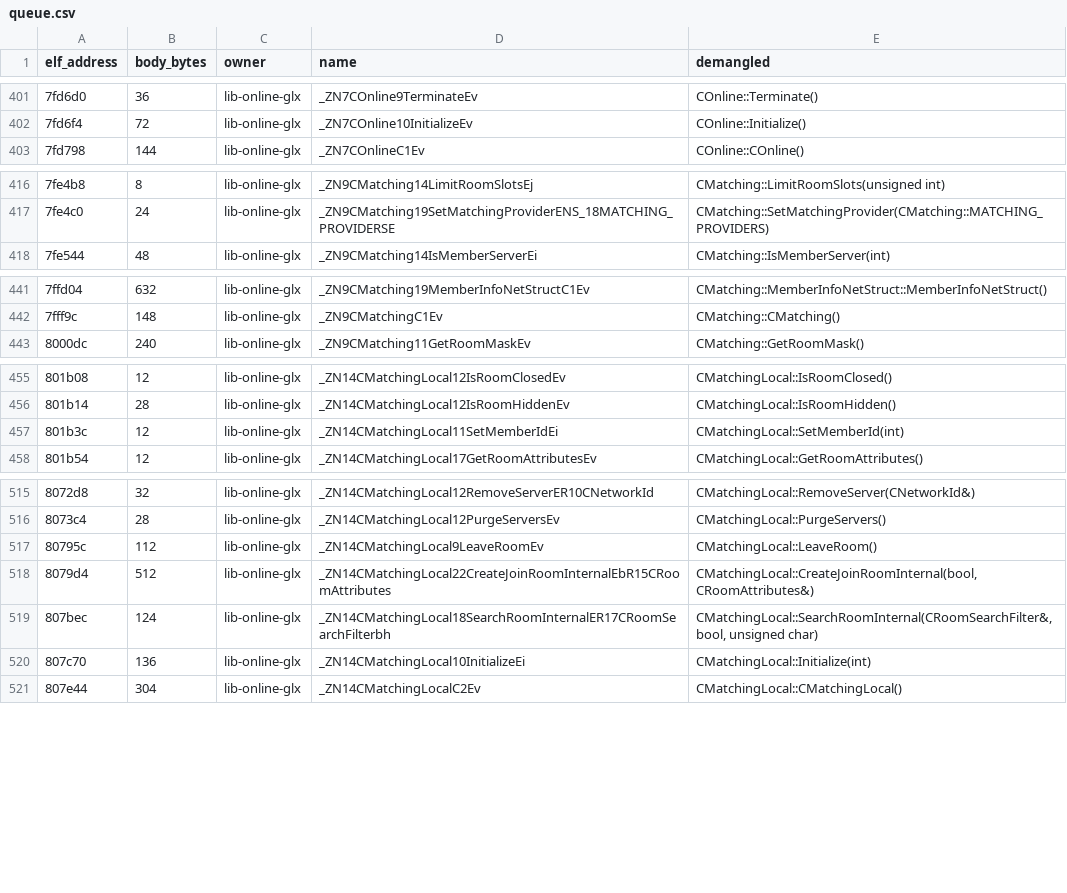
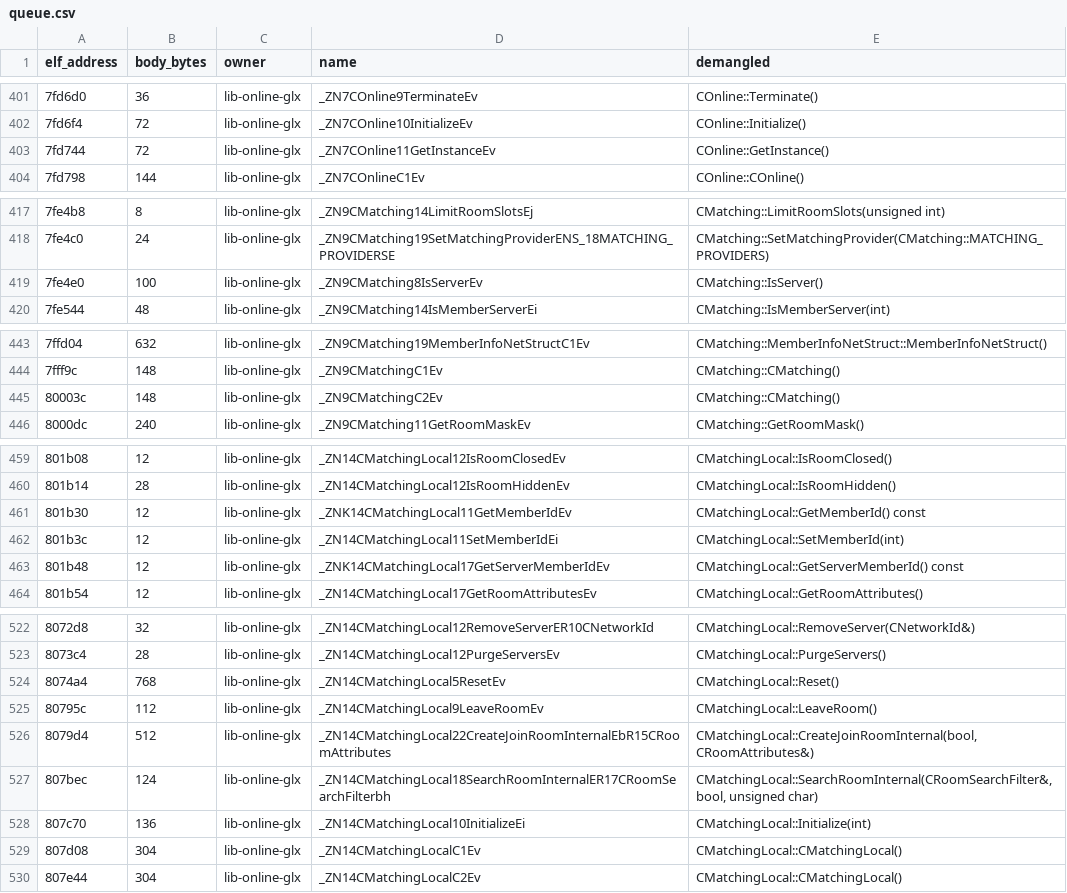
Before and after one commit to Noamcelermajer/DH_sc, a CSV file: port/decomp-reconstruction/net-session-online/queue.csv, drawn as a sheet; only a part is shown, gaps mark what is left out; the diff covers the shown part only; the diff names each change by its address in the sheet, - before the commit and + after, or states it on an @@ line.

```diff
--- a/port/decomp-reconstruction/net-session-online/queue.csv
+++ b/port/decomp-reconstruction/net-session-online/queue.csv
+row 403: 7fd744 | 72 | lib-online-glx | _ZN7COnline11GetInstanceEv | COnline::GetInstance()
+row 419: 7fe4e0 | 100 | lib-online-glx | _ZN9CMatching8IsServerEv | CMatching::IsServer()
+row 445: 80003c | 148 | lib-online-glx | _ZN9CMatchingC2Ev | CMatching::CMatching()
+row 461: 801b30 | 12 | lib-online-glx | _ZNK14CMatchingLocal11GetMemberIdEv | CMatchingLocal::GetMemberId() const
+row 463: 801b48 | 12 | lib-online-glx | _ZNK14CMatchingLocal17GetServerMemberIdEv | CMatchingLocal::GetServerMemberId() const
+row 524: 8074a4 | 768 | lib-online-glx | _ZN14CMatchingLocal5ResetEv | CMatchingLocal::Reset()
+row 529: 807d08 | 304 | lib-online-glx | _ZN14CMatchingLocalC1Ev | CMatchingLocal::CMatchingLocal()
```
Also changed, not shown: 2 added rows elsewhere in this file, port/decomp-reconstruction/glitch-video/queue.csv, 20 other files.
